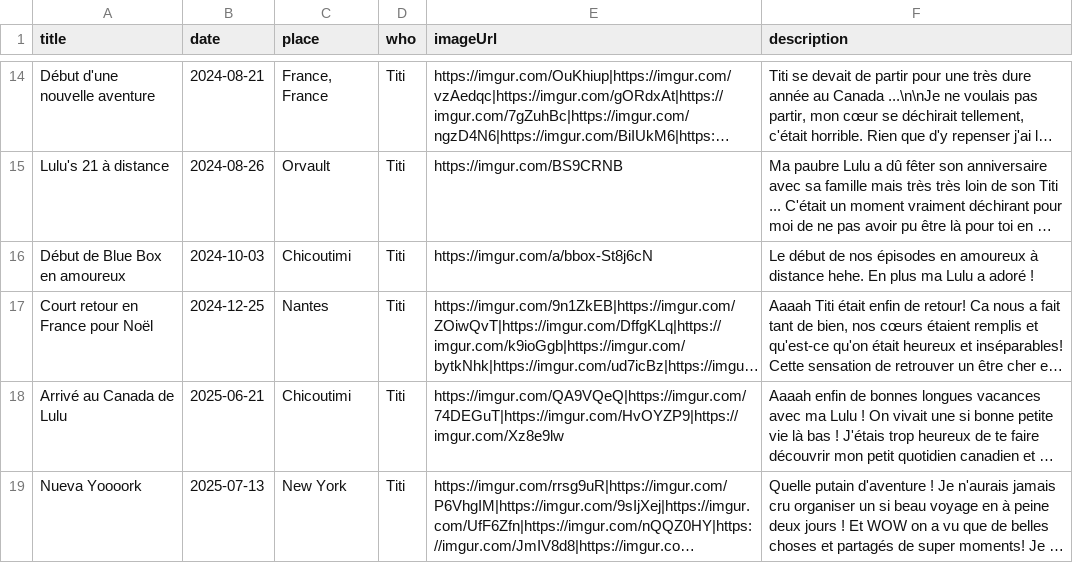
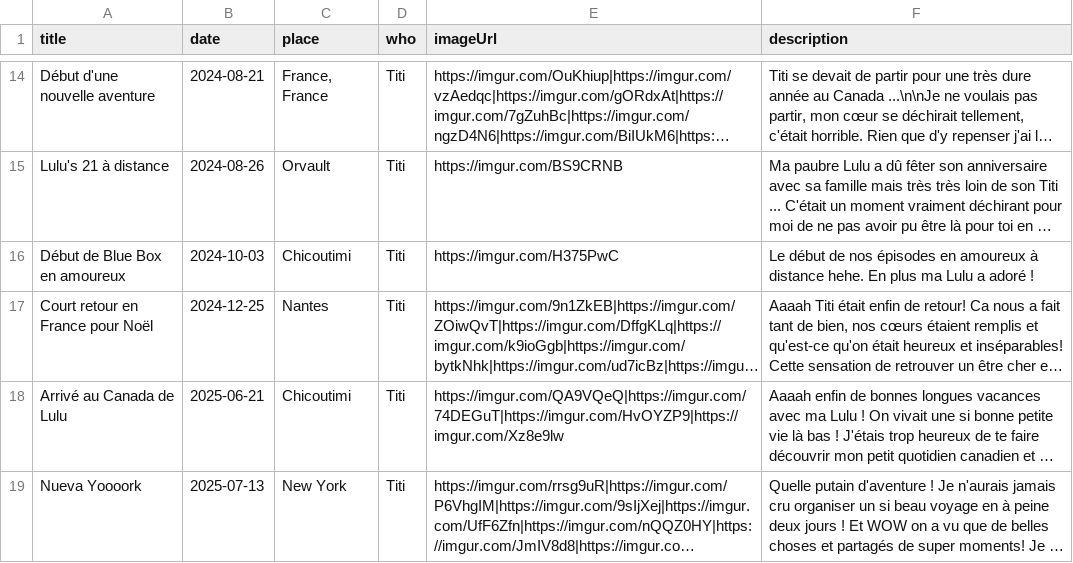
Before and after one commit to mpaitier/amor_timeline_data, a CSV file: TimelineData.csv, drawn as a sheet; only a part is shown, gaps mark what is left out; long unchanged cells end in …; the diff names each change by its address in the sheet, - before the commit and + after, or states it on an @@ line.

Commit message:
blue box image

```diff
--- a/TimelineData.csv
+++ b/TimelineData.csv
-E16 (imageUrl): https://imgur.com/a/bbox-St8j6cN
+E16 (imageUrl): https://imgur.com/H375PwC
```
